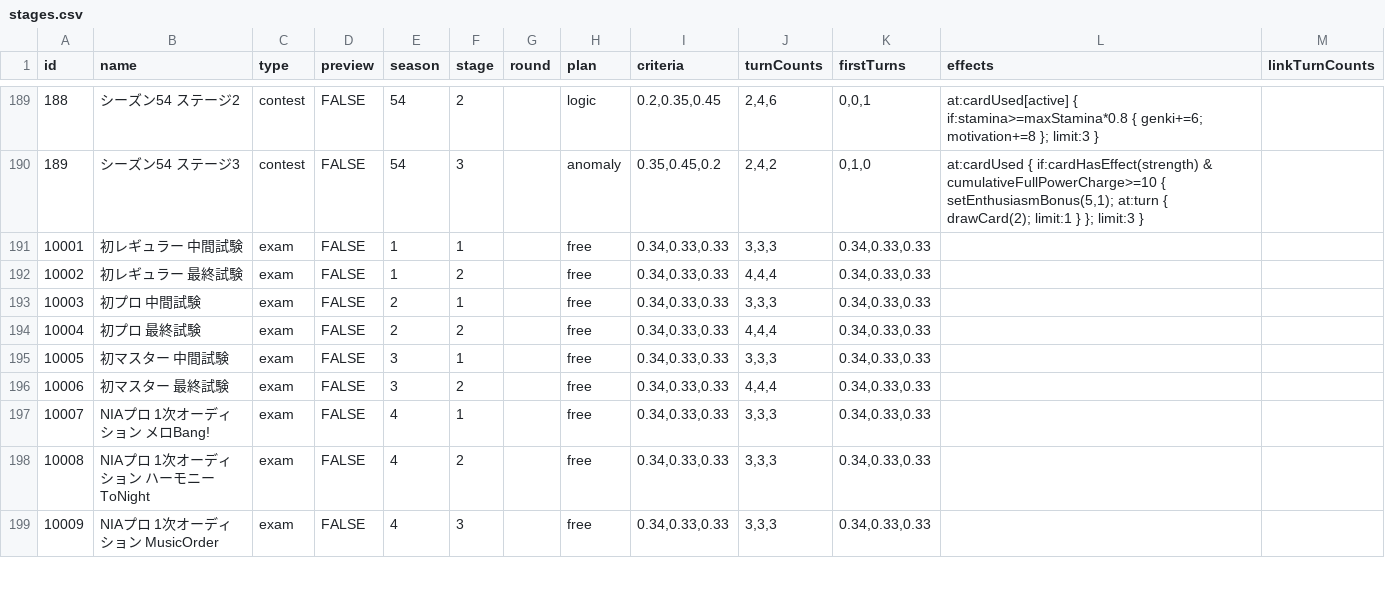
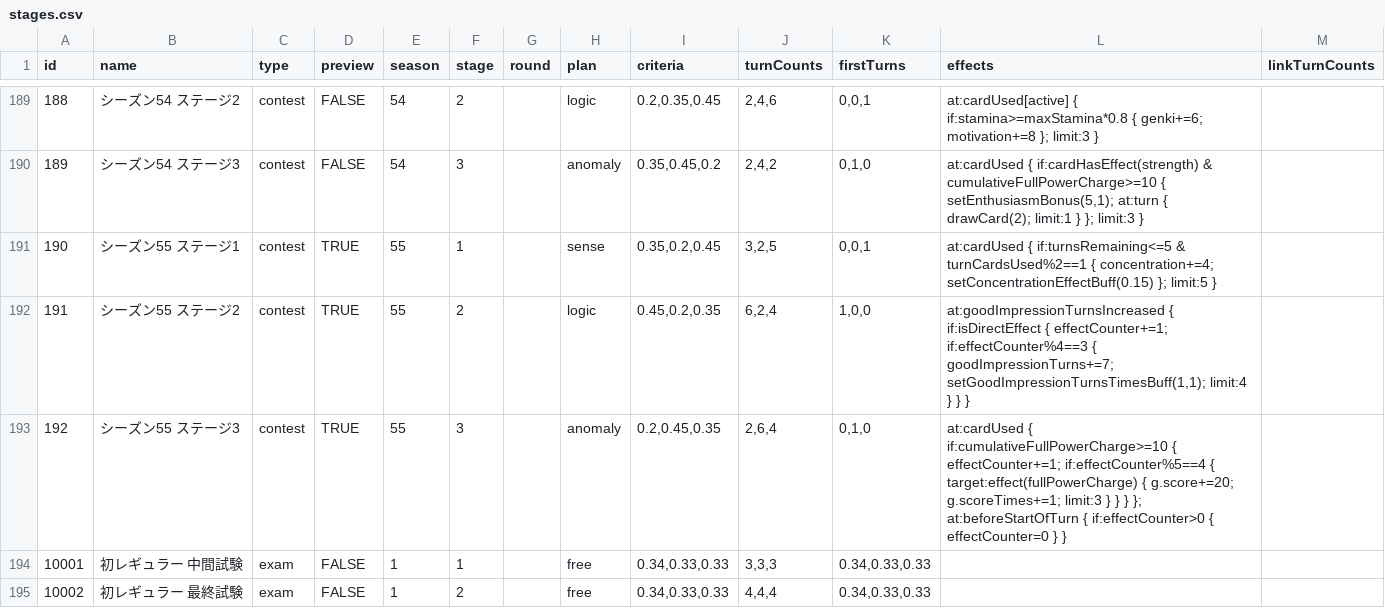
Before and after one commit to unoeins/gakumas-tools, a CSV file: packages/gakumas-data/csv/stages.csv, drawn as a sheet; only a part is shown, gaps mark what is left out; the shorter side is filled out with more unchanged rows.

Commit message:
Add contest season 55 preview

```diff
--- a/packages/gakumas-data/csv/stages.csv
+++ b/packages/gakumas-data/csv/stages.csv
@@ -190,2 +190,5 @@ id,name,type,preview,season,stage,round,plan,criteria,turnCounts,firstTurns,effe
 189,シーズン54 ステージ3,contest,FALSE,54,3,,anomaly,"0.35,0.45,0.2","2,4,2","0,1,0","at:cardUsed { if:cardHasEffect(strength) & cumulativeFullPowerCharge>=10 { setEnthusiasmBonus(5,1); at:turn { drawCard(2); limit:1 } }; limit:3 }",
+190,シーズン55 ステージ1,contest,TRUE,55,1,,sense,"0.35,0.2,0.45","3,2,5","0,0,1",at:cardUsed { if:turnsRemaining<=5 & turnCardsUsed%2==1 { concentration+=4; setConcentrationEffectBuff(0.15) }; limit:5 },
+191,シーズン55 ステージ2,contest,TRUE,55,2,,logic,"0.45,0.2,0.35","6,2,4","1,0,0","at:goodImpressionTurnsIncreased { if:isDirectEffect { effectCounter+=1; if:effectCounter%4==3 { goodImpressionTurns+=7; setGoodImpressionTurnsTimesBuff(1,1); limit:4 } } }",
+192,シーズン55 ステージ3,contest,TRUE,55,3,,anomaly,"0.2,0.45,0.35","2,6,4","0,1,0",at:cardUsed { if:cumulativeFullPowerCharge>=10 { effectCounter+=1; if:effectCounter%5==4 { target:effect(fullPowerCharge) { g.score+=20; g.scoreTimes+=1; limit:3 } } } }; at:beforeStartOfTurn { if:effectCounter>0 { effectCounter=0 } },
 10001,初レギュラー 中間試験,exam,FALSE,1,1,,free,"0.34,0.33,0.33","3,3,3","0.34,0.33,0.33",,
```
